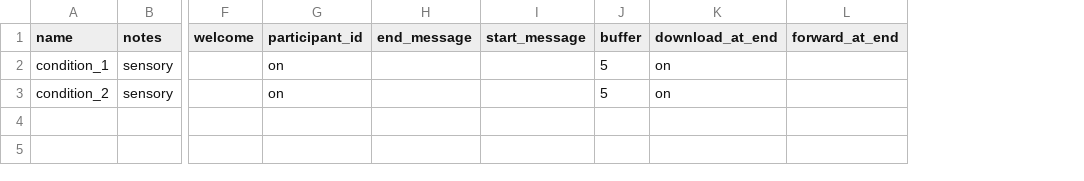
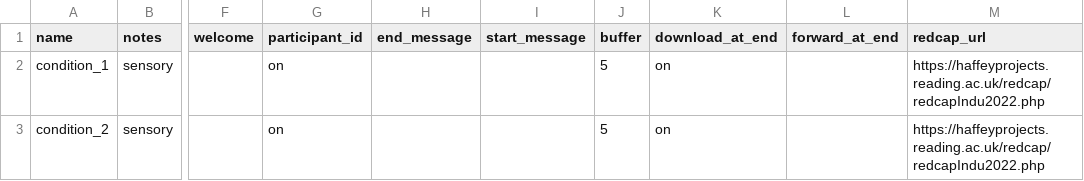
Before and after one commit to MollyJaneJohnson25/project, a CSV file: User/Projects/cam_2_7_new/conditions.csv, drawn as a sheet; only a part is shown, gaps mark what is left out; the diff names each change by its address in the sheet, - before the commit and + after, or states it on an @@ line.

```diff
--- a/User/Projects/cam_2_7_new/conditions.csv
+++ b/User/Projects/cam_2_7_new/conditions.csv
+column M (redcap_url), rows 2-3: https://haffeyprojects.reading.ac.uk/redcap/redcapIndu2022.php | https://haffeyprojects.reading.ac.uk/redcap/redcapIndu2022.php
```
Also changed, not shown: User/Surveys/scarred_survey.csv, 2 other files.
